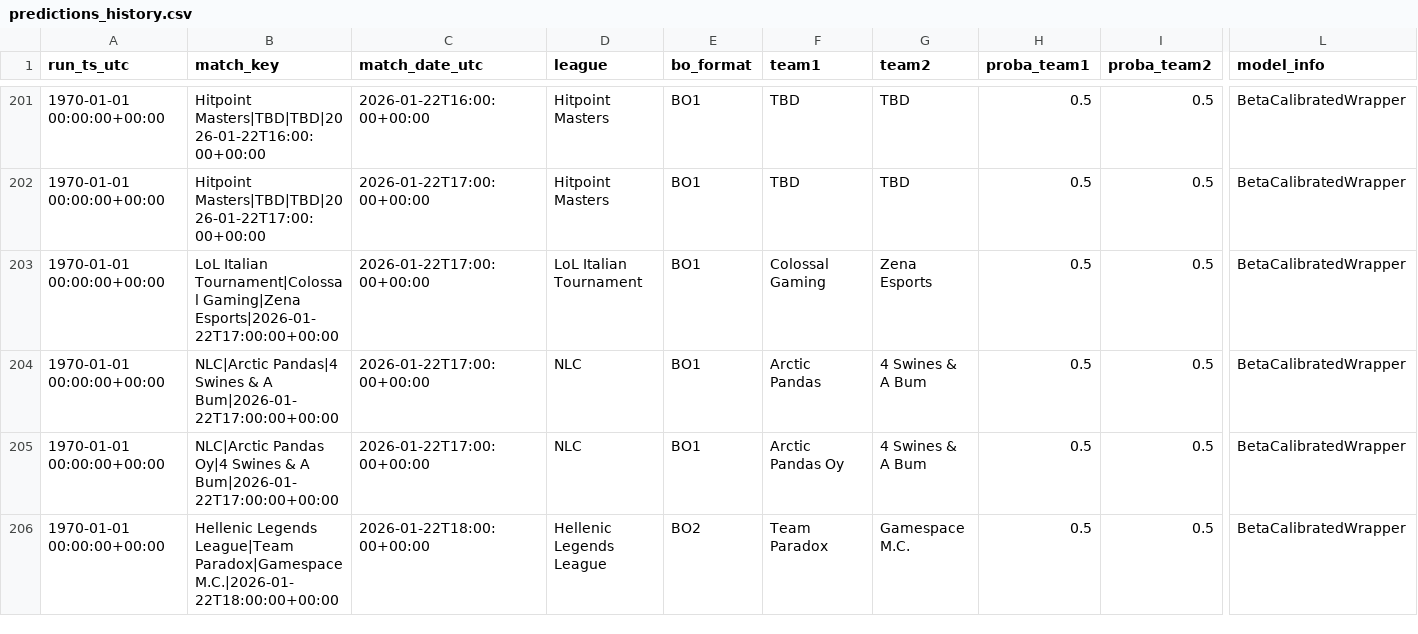
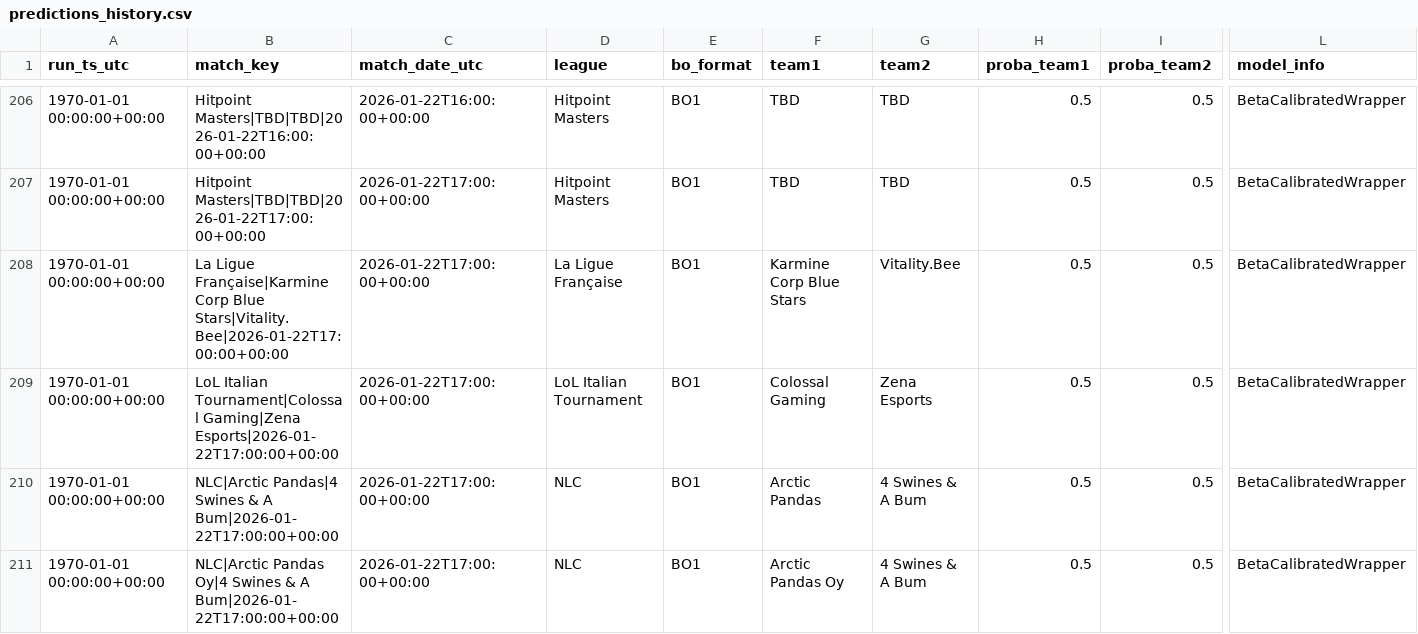
Before and after one commit to franc0510/streamlit-shine-sparkle, a CSV file: public/Documents/predictions_history.csv, drawn as a sheet; only a part is shown, gaps mark what is left out; the shorter side is filled out with more unchanged rows; rows hold the shown columns only; the diff covers the shown part only; the diff names each change by its address in the sheet, - before the commit and + after, or states it on an @@ line.

```diff
--- a/public/Documents/predictions_history.csv
+++ b/public/Documents/predictions_history.csv
+row 208: 1970-01-01 00:00:00+00:00 | La Ligue Française|Karmine Corp Blue Stars|Vitality.Bee|2026-01-22T17:00:00+00:00 | 2026-01-22T17:00:00+00:00 | La Ligue Française | BO1 | Karmine Corp Blue Stars | Vitality.Bee | 0.5 | 0.5 | BetaCalibratedWrapper
```
Also changed, not shown: 9 added rows elsewhere in this file, public/Documents/schedule_with_probs.csv.
